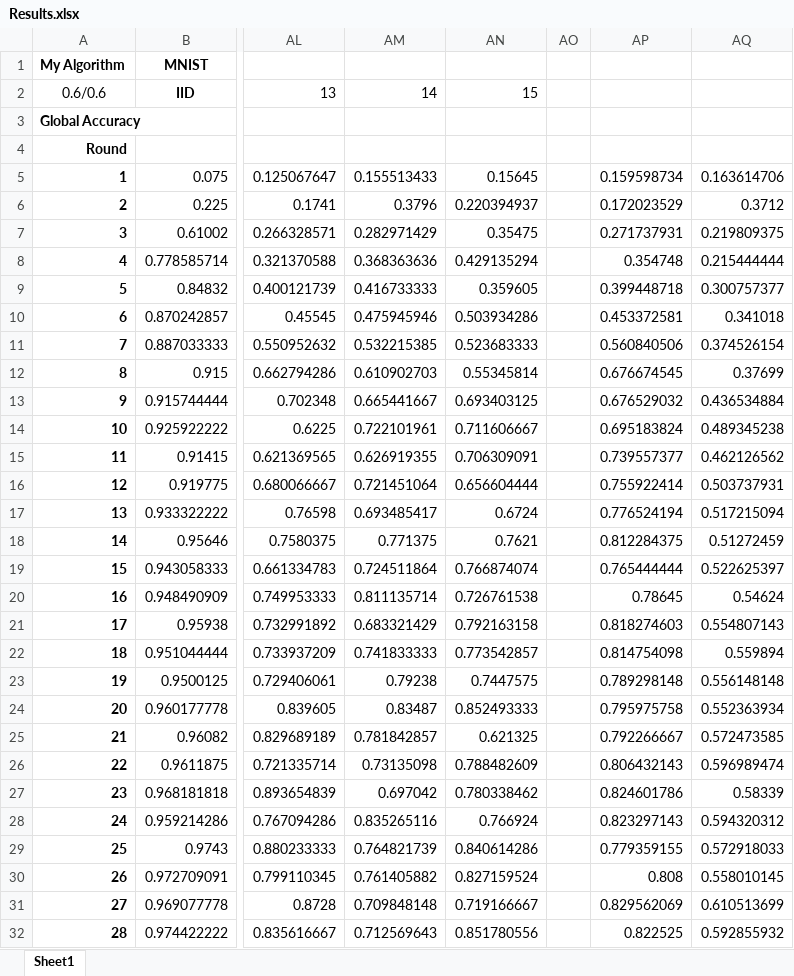
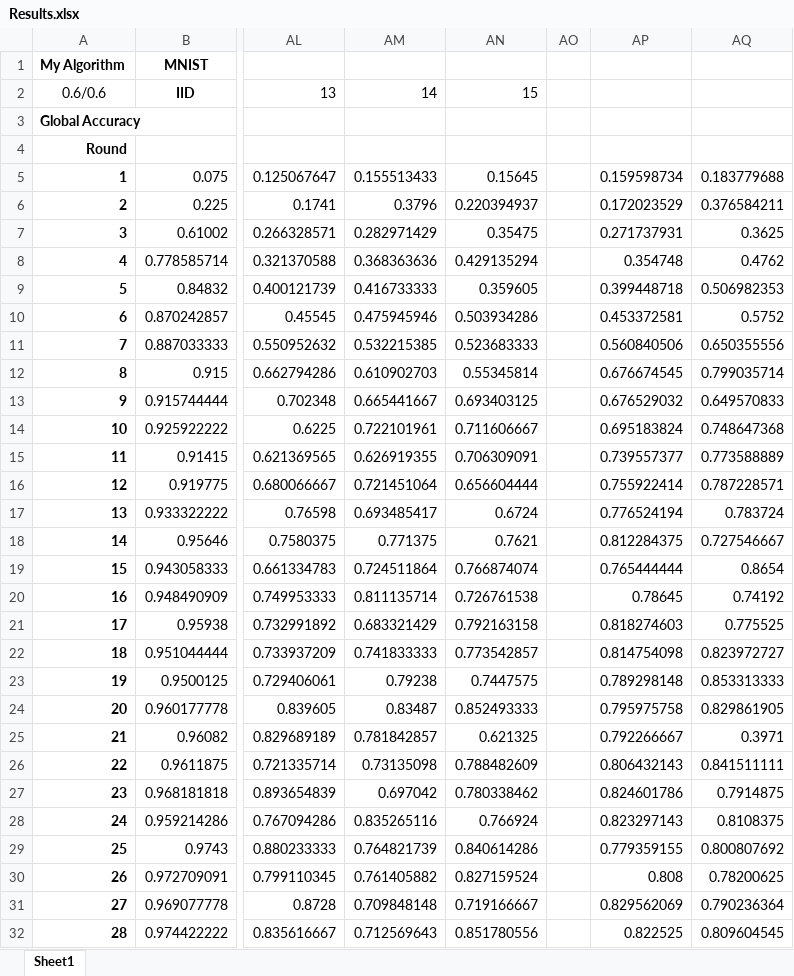
Before and after one commit to Ashley0909/Recover_FedAssets, an Excel workbook: Results.xlsx, sheet Sheet1, drawn as a sheet; only a part is shown, gaps mark what is left out; values as stored, in another font and other column widths than the file's, no borders; the diff covers the shown part only; the diff names each change by its address in the sheet, - before the commit and + after, or states it on an @@ line.

Commit message:
Share Results

```diff
--- a/Results.xlsx (sheet Sheet1)
+++ b/Results.xlsx (sheet Sheet1)
-AQ5: 0.163614706
+AQ5: 0.183779688
-AQ6: 0.3712
+AQ6: 0.376584211
-AQ7: 0.219809375
+AQ7: 0.3625
-AQ8: 0.215444444
+AQ8: 0.4762
-AQ9: 0.300757377
+AQ9: 0.506982353
-AQ10: 0.341018
+AQ10: 0.5752
-AQ11: 0.374526154
+AQ11: 0.650355556
-AQ12: 0.37699
+AQ12: 0.799035714
-AQ13: 0.436534884
+AQ13: 0.649570833
-AQ14: 0.489345238
+AQ14: 0.748647368
-AQ15: 0.462126562
+AQ15: 0.773588889
-AQ16: 0.503737931
+AQ16: 0.787228571
-AQ17: 0.517215094
+AQ17: 0.783724
-AQ18: 0.51272459
+AQ18: 0.727546667
-AQ19: 0.522625397
+AQ19: 0.8654
-AQ20: 0.54624
+AQ20: 0.74192
-AQ21: 0.554807143
+AQ21: 0.775525
-AQ22: 0.559894
+AQ22: 0.823972727
-AQ23: 0.556148148
+AQ23: 0.853313333
-AQ24: 0.552363934
+AQ24: 0.829861905
-AQ25: 0.572473585
+AQ25: 0.3971
-AQ26: 0.596989474
+AQ26: 0.841511111
-AQ27: 0.58339
+AQ27: 0.7914875
-AQ28: 0.594320312
+AQ28: 0.8108375
-AQ29: 0.572918033
+AQ29: 0.800807692
-AQ30: 0.558010145
+AQ30: 0.78200625
-AQ31: 0.610513699
+AQ31: 0.790236364
-AQ32: 0.592855932
+AQ32: 0.809604545
```
Also changed, not shown: 250 edited cells elsewhere in this sheet.
